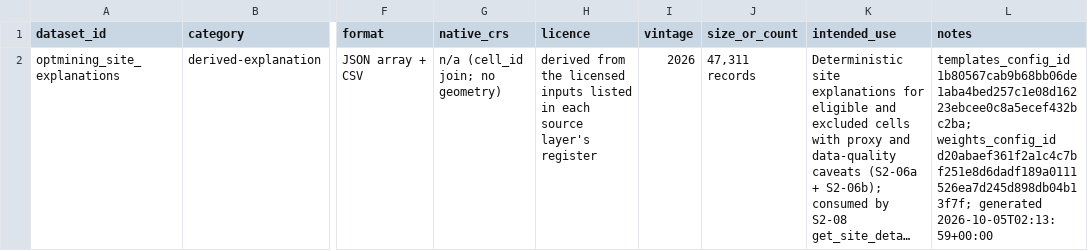
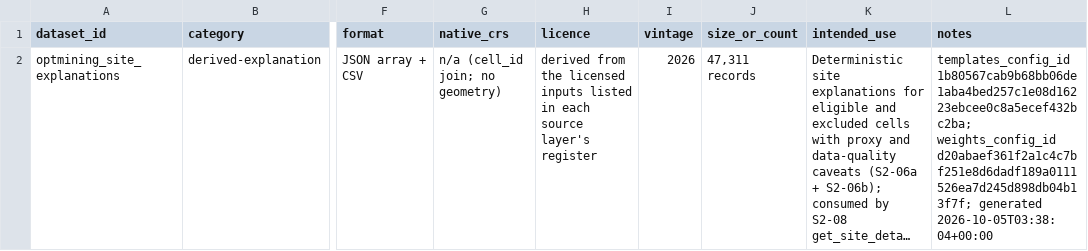
Before and after one commit to F0rklift-Certified/opt-mining, a CSV file: DATA/explanation/metadata/source_register.csv, drawn as a sheet; only a part is shown, gaps mark what is left out; long unchanged cells end in …; the diff names each change by its address in the sheet, - before the commit and + after, or states it on an @@ line.

Commit message:
fix(data): rebuild authorised full-NSW eligibility baseline

```diff
--- a/DATA/explanation/metadata/source_register.csv
+++ b/DATA/explanation/metadata/source_register.csv
-L2 (notes): …d20abaef361f2a1c4c7bf251e8d6dadf189a0111526ea7d245d898db04b13f7f; generated 2026-10-05T02:13:59+00:00
+L2 (notes): …d20abaef361f2a1c4c7bf251e8d6dadf189a0111526ea7d245d898db04b13f7f; generated 2026-10-05T03:38:04+00:00
```
Also changed, not shown: DATA/scoring/metadata/source_register.csv, 40 other files.
